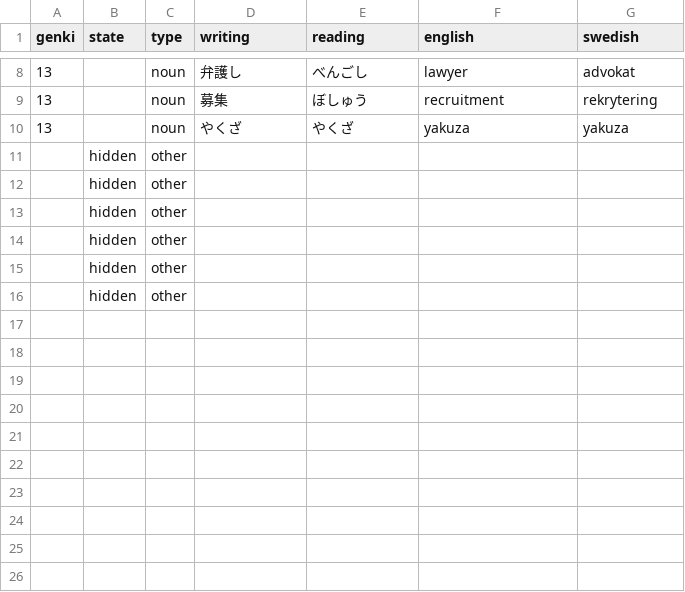
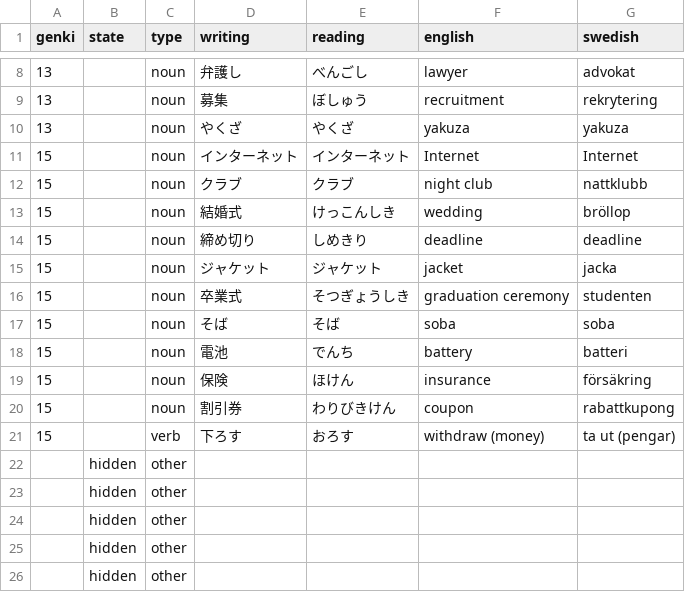
Before and after one commit to psandboge/japanese-lists-to-json, a CSV file: src/main/data/vocabulary/1200extra.csv, drawn as a sheet; only a part is shown, gaps mark what is left out; removed rows and columns are numbered as before the commit, all else as after; the diff names each change by its address in the sheet, - before the commit and + after, or states it on an @@ line.

```diff
--- a/src/main/data/vocabulary/1200extra.csv
+++ b/src/main/data/vocabulary/1200extra.csv
-row 11:  | hidden | other
+row 11: 15 |  | noun | インターネット | インターネット | Internet | Internet
+row 12: 15 |  | noun | クラブ | クラブ | night club | nattklubb
+row 13: 15 |  | noun | 結婚式 | けっこんしき | wedding | bröllop
+row 14: 15 |  | noun | 締め切り | しめきり | deadline | deadline
+row 15: 15 |  | noun | ジャケット | ジャケット | jacket | jacka
+row 16: 15 |  | noun | 卒業式 | そつぎょうしき | graduation ceremony | studenten
+row 17: 15 |  | noun | そば | そば | soba | soba
+row 18: 15 |  | noun | 電池 | でんち | battery | batteri
+row 19: 15 |  | noun | 保険 | ほけん | insurance | försäkring
+row 20: 15 |  | noun | 割引券 | わりびきけん | coupon | rabattkupong
+row 21: 15 |  | verb | 下ろす | おろす | withdraw (money) | ta ut (pengar)
```
Also changed, not shown: src/main/data/jlpt/n3_vocab_edited.csv, src/main/data/jlpt/n5_vocab_edited.csv, 6 other files.
